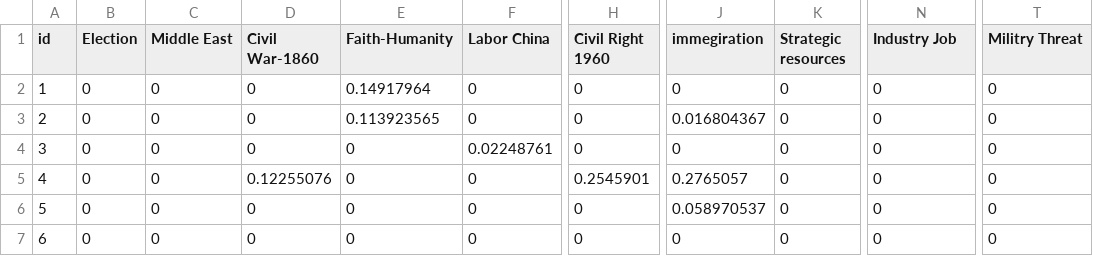
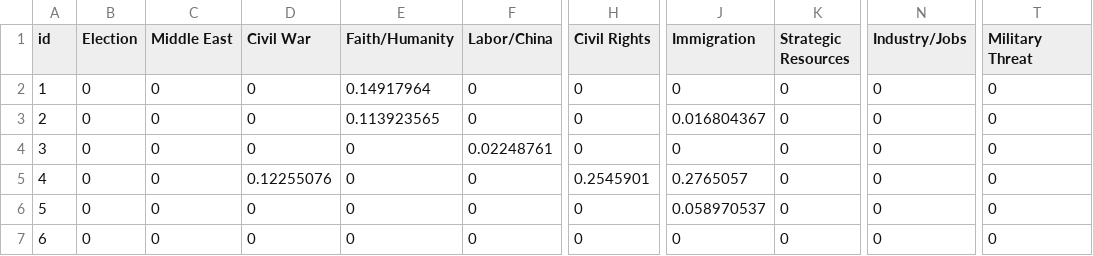
Before and after one commit to dominoweir/presidential-speeches, a CSV file: src/data/topic_probability_by_id.csv, drawn as a sheet; only a part is shown, gaps mark what is left out; the diff names each change by its address in the sheet, - before the commit and + after, or states it on an @@ line.

```diff
--- a/src/data/topic_probability_by_id.csv
+++ b/src/data/topic_probability_by_id.csv
-D1: Civil War-1860
+D1: Civil War
-E1: Faith-Humanity
+E1: Faith/Humanity
-F1: Labor China
+F1: Labor/China
-H1: Civil Right 1960
+H1: Civil Rights
-J1: immegiration
+J1: Immigration
-K1: Strategic resources
+K1: Strategic Resources
-N1: Industry Job
+N1: Industry/Jobs
-T1: Militry Threat
+T1: Military Threat
```
Also changed, not shown: 3 other files.
